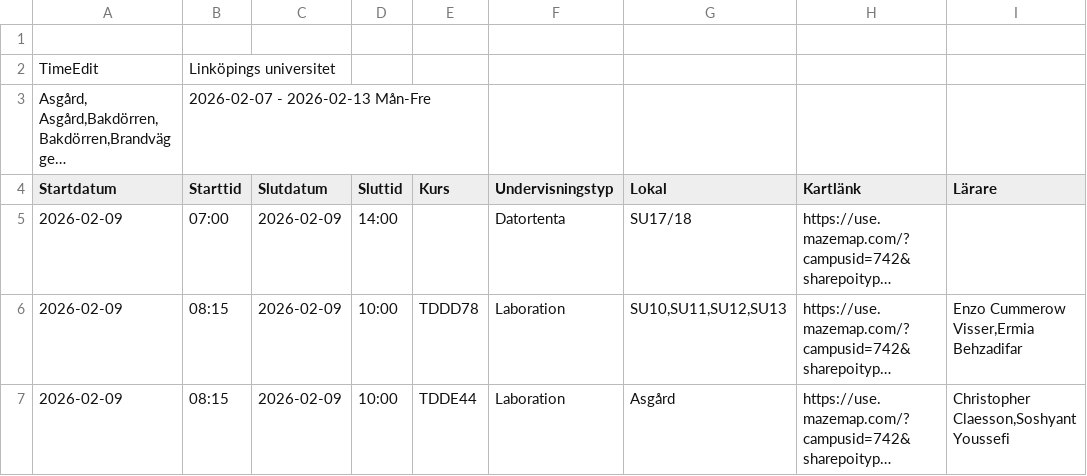
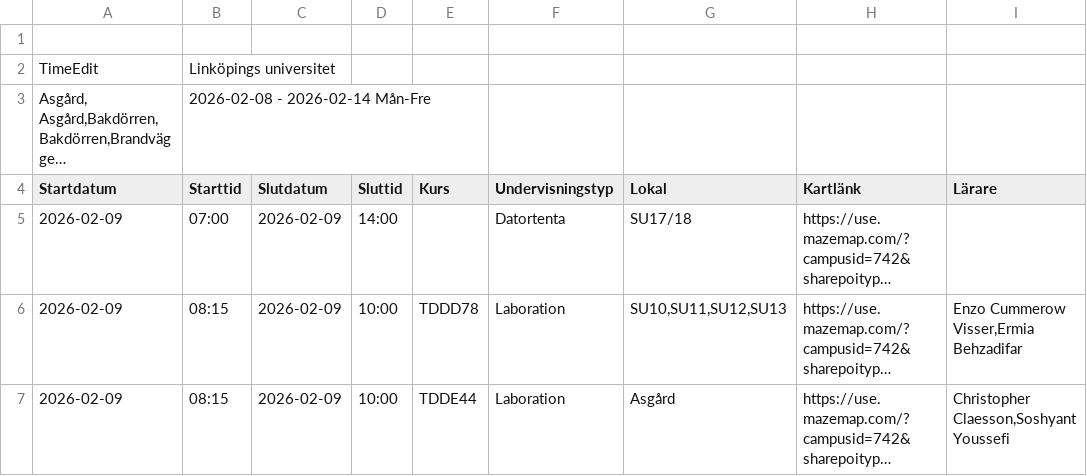
Before and after one commit to saltlakrits/saltlakrits.github.io, a CSV file: data/schedule.csv, drawn as a sheet; only a part is shown; long unchanged cells end in …; the diff names each change by its address in the sheet, - before the commit and + after, or states it on an @@ line.

```diff
--- a/data/schedule.csv
+++ b/data/schedule.csv
-B3 (Starttid): 2026-02-07 - 2026-02-13 Mån-Fre
+B3 (Starttid): 2026-02-08 - 2026-02-14 Mån-Fre
```
